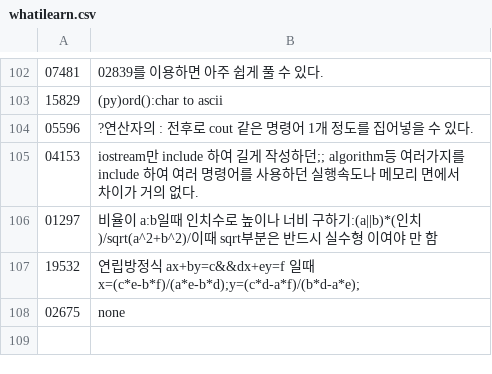
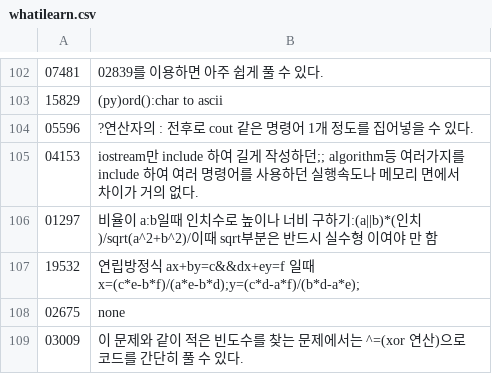
Before and after one commit to bbasung1/baekjoonpratice, a CSV file: whatilearn.csv, drawn as a sheet; only a part is shown, gaps mark what is left out; the diff names each change by its address in the sheet, - before the commit and + after, or states it on an @@ line.

```diff
--- a/whatilearn.csv
+++ b/whatilearn.csv
+row 109: 03009 | 이 문제와 같이 적은 빈도수를 찾는 문제에서는 ^=(xor 연산)으로 코드를 간단히 풀 수 있다.
```
Also changed, not shown: 3 other files.
